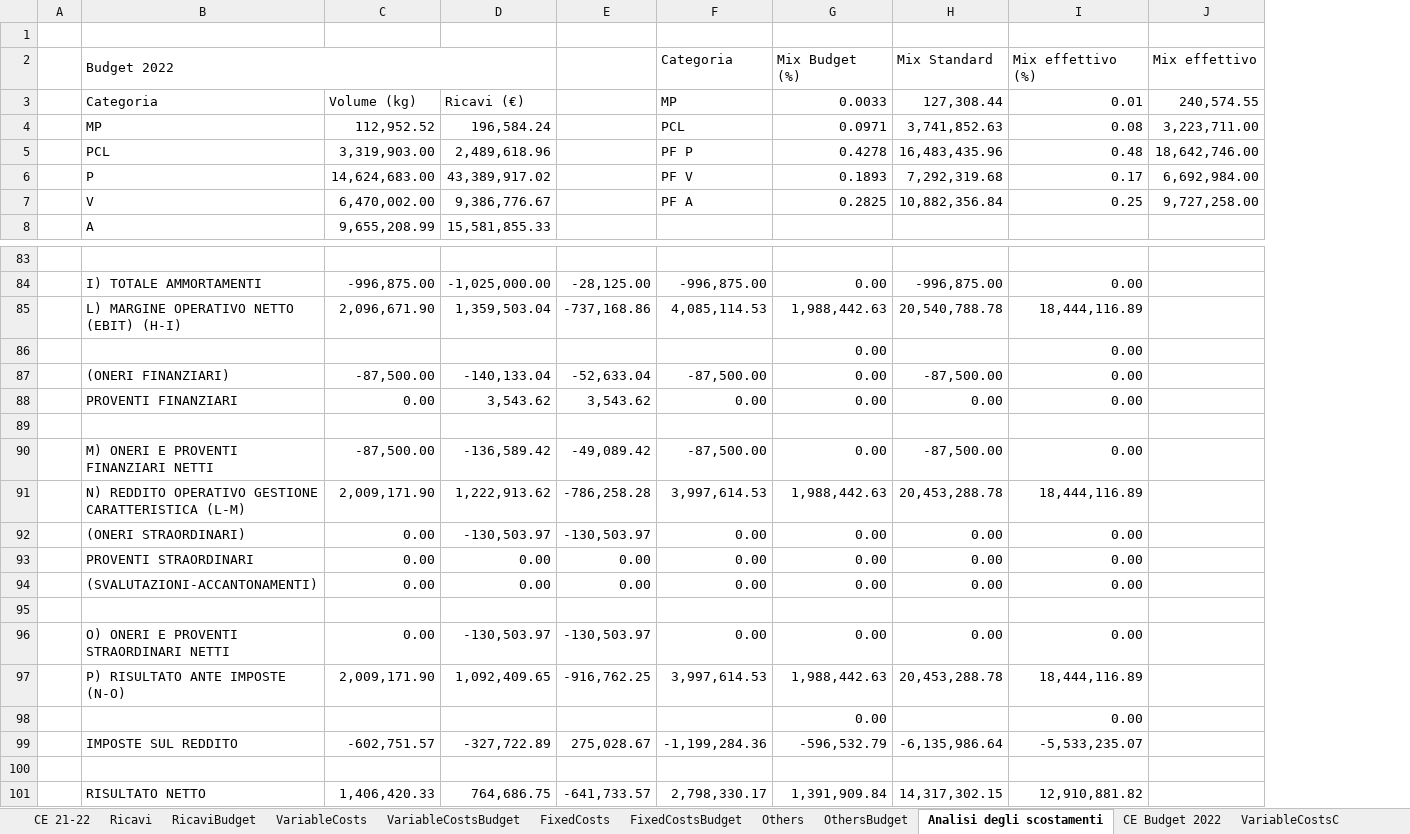
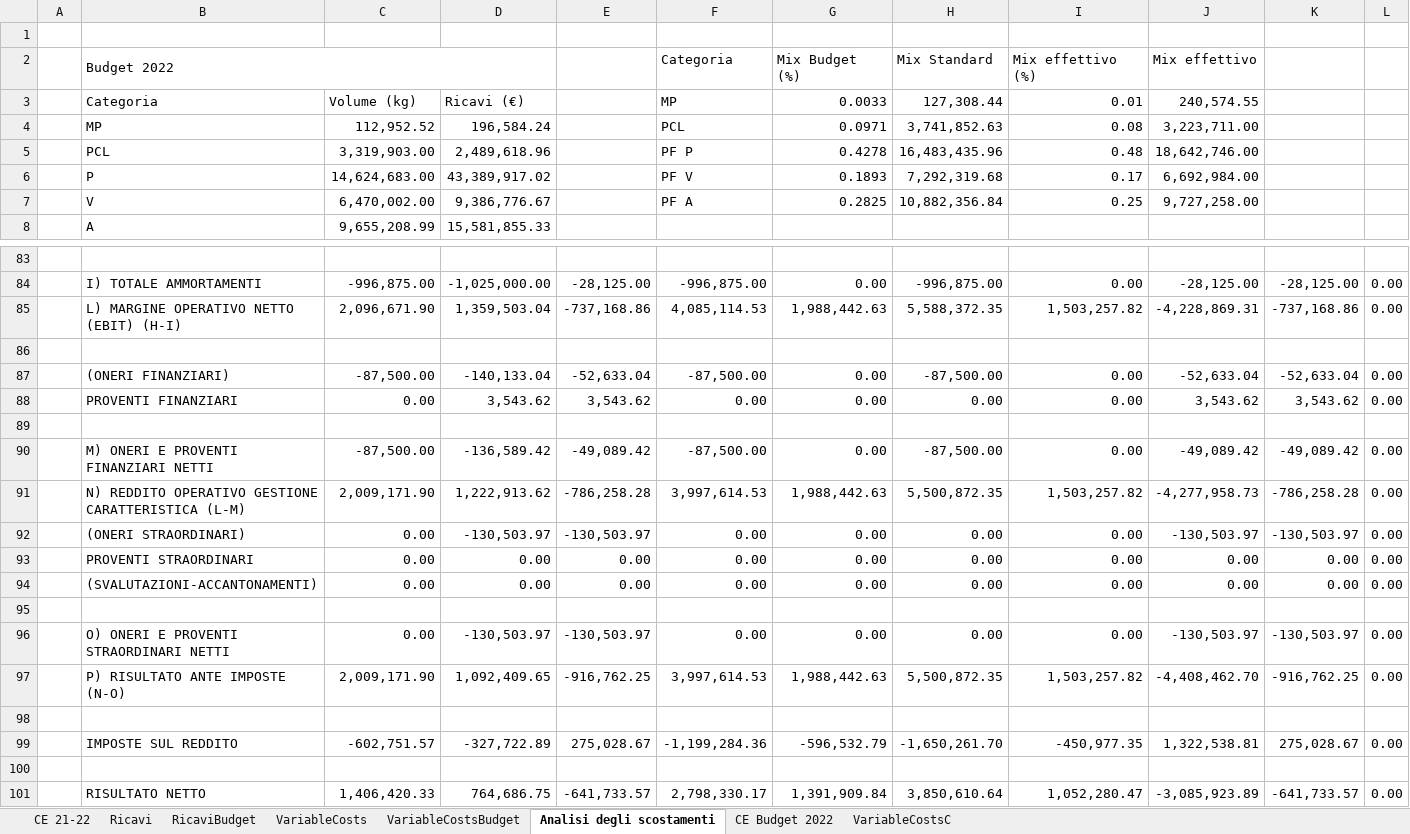
Before and after one commit to Algeri4/script-analisi-scostamenti, an Excel workbook: Progetto_sdg.xlsx, sheet Analisi degli scostamenti, drawn as a sheet; only a part is shown, gaps mark what is left out; values as stored, in another font and other column widths than the file's, no cell formats; removed rows and columns are numbered as before the commit, all else as after; the diff covers the shown part only; the diff names each change by its address in the sheet, - before the commit and + after, or states it on an @@ line.

```diff
--- a/Progetto_sdg.xlsx (sheet Analisi degli scostamenti)
+++ b/Progetto_sdg.xlsx (sheet Analisi degli scostamenti)
@@ sheet tab hidden: FixedCosts @@
@@ sheet tab hidden: FixedCostsBudget @@
@@ sheet tab hidden: Others @@
@@ sheet tab hidden: OthersBudget @@
-column J, rows 2-7: Mix effettivo | 240,574.55 | 3,223,711.00 | 18,642,746.00 | 6,692,984.00 | 9,727,258.00
+column J, rows 2-7: Mix effettivo | 240,574.55 | 3,223,711.00 | 18,642,746.00 | 6,692,984.00 | 9,727,258.00; rows 84-97: -28,125.00 | -4,228,869.31 |  | -52,633.04 | 3,543.62 |  | -49,089.42 | -4,277,958.73 | -130,503.97 | 0.00 | 0.00 |  | -130,503.97 | -4,408,462.70; row 101: -3,085,923.89
+column K, rows 84-97: -28,125.00 | -737,168.86 |  | -52,633.04 | 3,543.62 |  | -49,089.42 | -786,258.28 | -130,503.97 | 0.00 | 0.00 |  | -130,503.97 | -916,762.25; row 101: -641,733.57
+column L, rows 84-97: 0.00 | 0.00 |  | 0.00 | 0.00 |  | 0.00 | 0.00 | 0.00 | 0.00 | 0.00 |  | 0.00 | 0.00; row 101: 0.00
-H85: 20,540,788.78
+H85: 5,588,372.35
-I85: 18,444,116.89
+I85: 1,503,257.82
-row 86:  |  |  |  |  |  | 0.00 |  | 0.00
+row 86: (empty)
-H91: 20,453,288.78
+H91: 5,500,872.35
-I91: 18,444,116.89
+I91: 1,503,257.82
-H97: 20,453,288.78
+H97: 5,500,872.35
-I97: 18,444,116.89
+I97: 1,503,257.82
-row 98:  |  |  |  |  |  | 0.00 |  | 0.00
-row 99:  | IMPOSTE SUL REDDITO | -602,751.57 | -327,722.89 | 275,028.67 | -1,199,284.36 | -596,532.79 | -6,135,986.64 | -5,533,235.07
+row 99:  | IMPOSTE SUL REDDITO | -602,751.57 | -327,722.89 | 275,028.67 | -1,199,284.36 | -596,532.79 | -1,650,261.70 | -450,977.35 | 1,322,538.81 | 275,028.67 | 0.00
+row 100: (empty)
-H101: 14,317,302.15
+H101: 3,850,610.64
-I101: 12,910,881.82
+I101: 1,052,280.47
```
Also changed, not shown: 43 edited cells elsewhere in this sheet, cell formats, formulas that keep their value.
